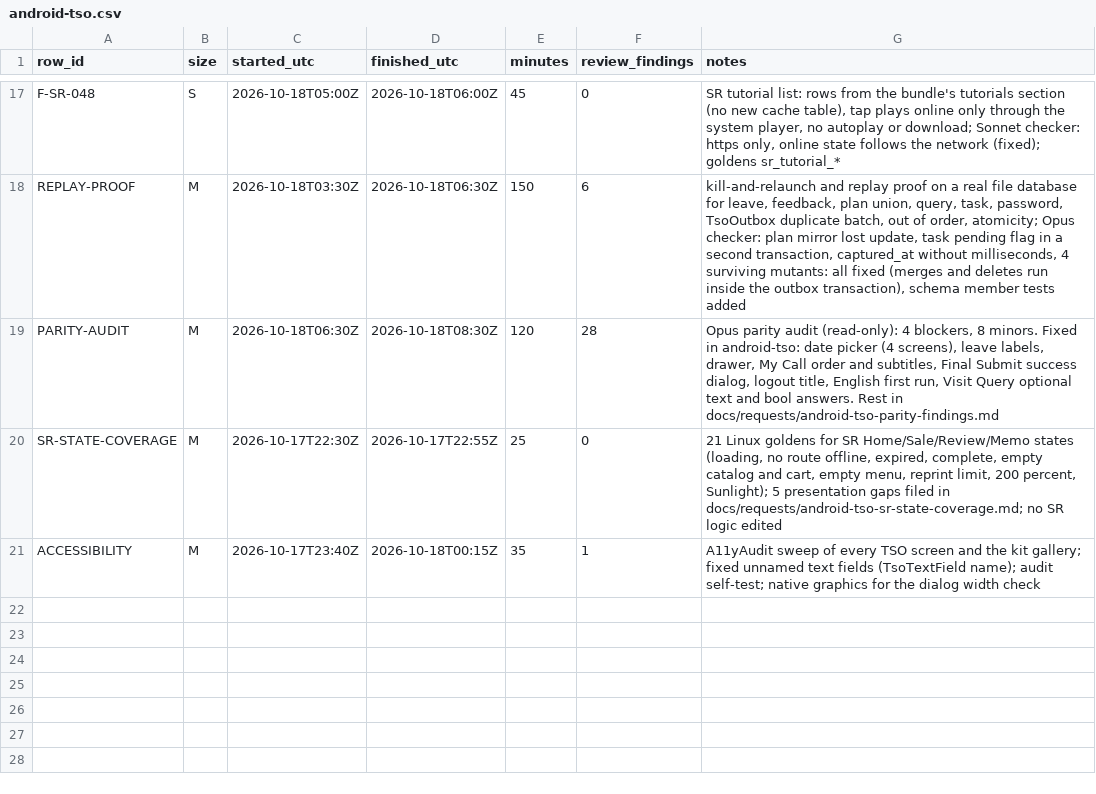
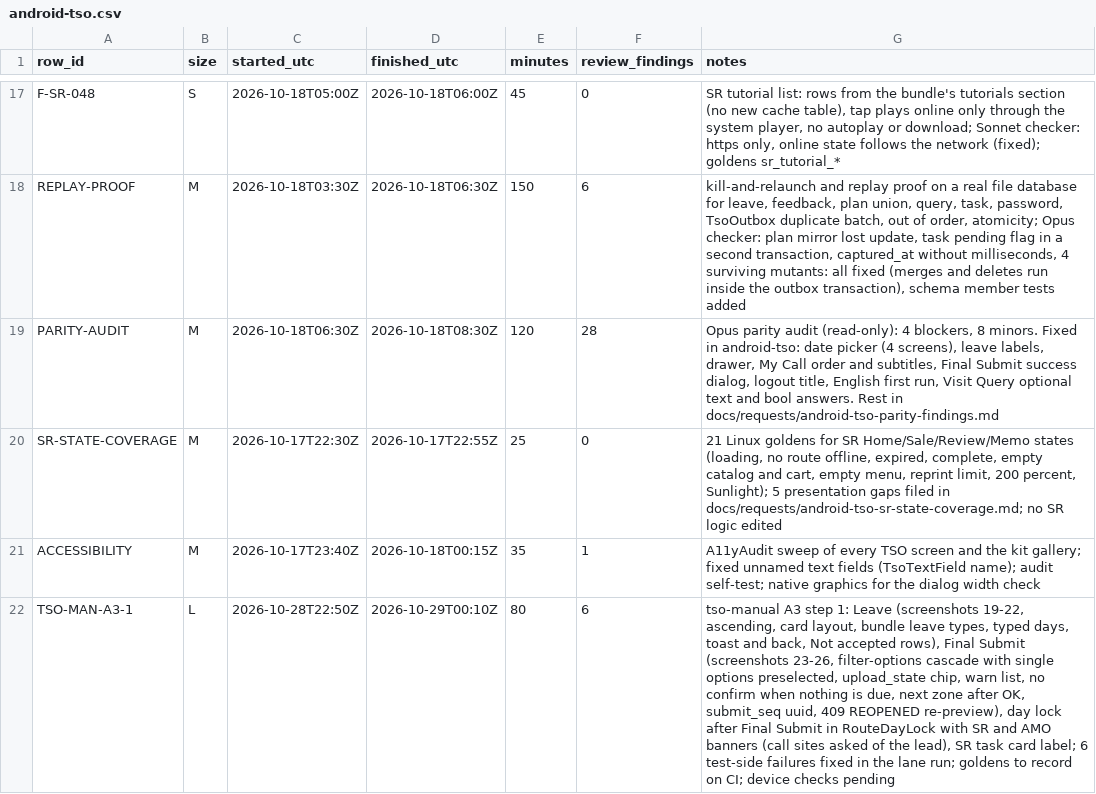
Before and after one commit to asefameerador96-ctrl/Aron-Pro-Max, a CSV file: docs/status/android-tso.csv, drawn as a sheet; only a part is shown, gaps mark what is left out; the diff names each change by its address in the sheet, - before the commit and + after, or states it on an @@ line.

```diff
--- a/docs/status/android-tso.csv
+++ b/docs/status/android-tso.csv
+row 22: TSO-MAN-A3-1 | L | 2026-10-28T22:50Z | 2026-10-29T00:10Z | 80 | 6 | tso-manual A3 step 1: Leave (screenshots 19-22, ascending, card layout, bundle leave types, typed days, toast and back, Not accepted rows), Final Submit (screenshots 23-26, filter-options cascade with single options preselected, upload_state chip, warn list, no confirm when nothing is due, next zone after OK, submit_seq uuid, 409 REOPENED re-preview), day lock after Final Submit in RouteDayLock with SR and AMO banners (call sites asked of the lead), SR task card label; 6 test-side failures fixed in the lane run; goldens to record on CI; device checks pending
```
Also changed, not shown: 1 other file.
